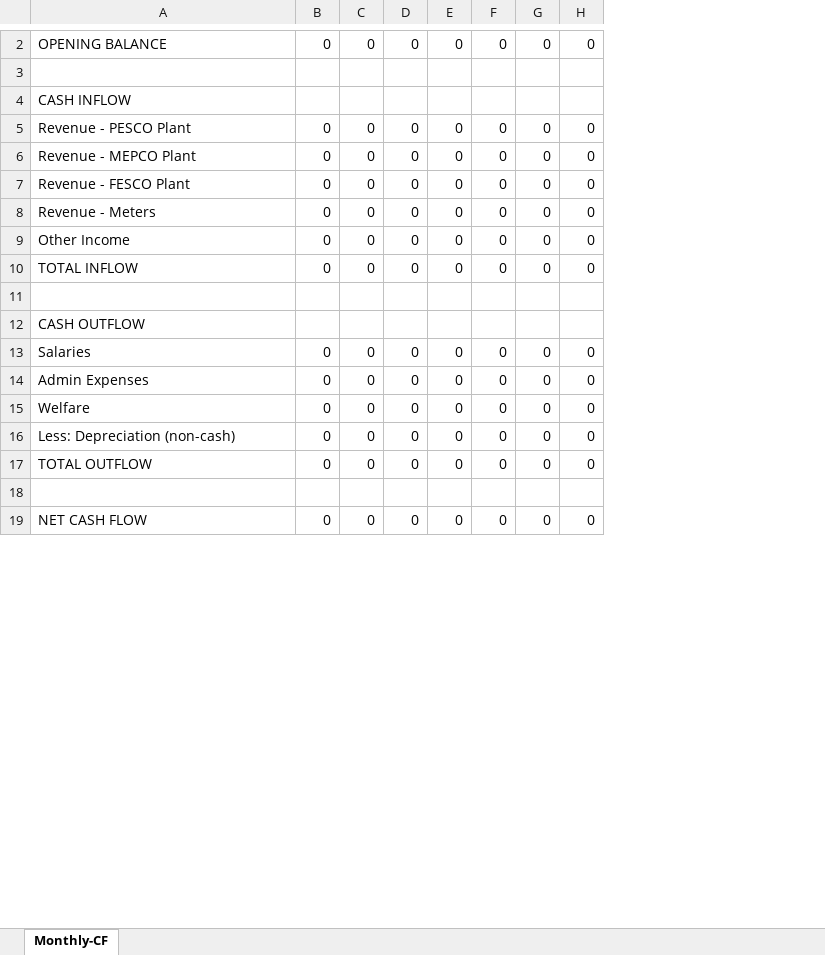
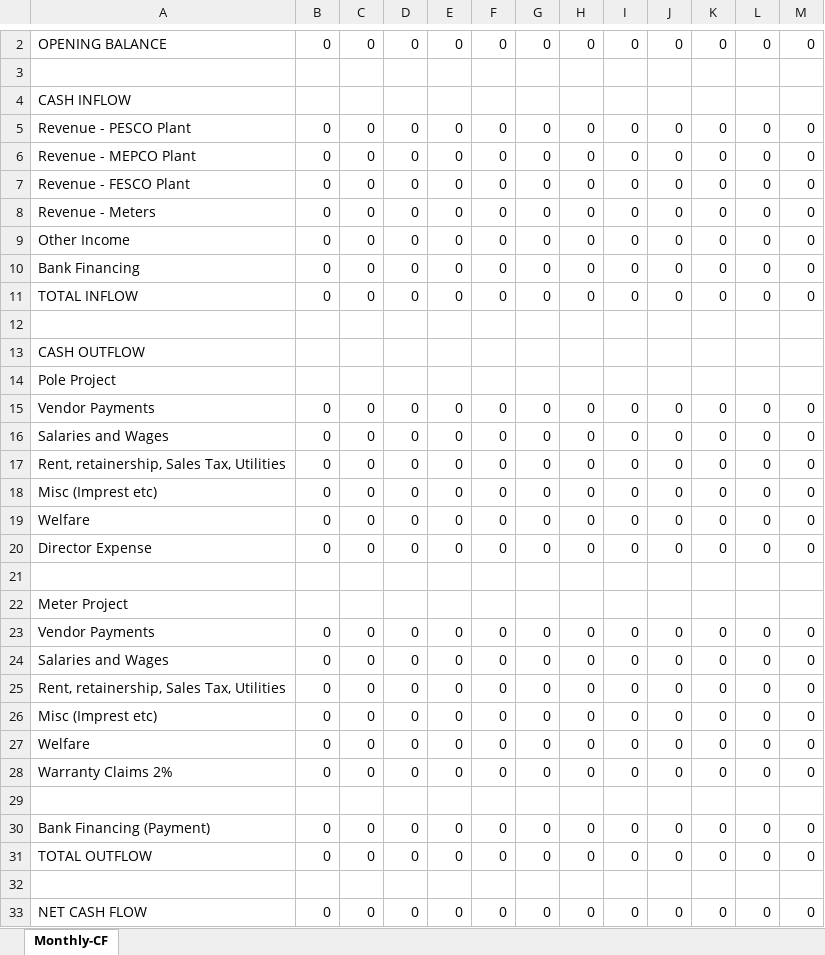
Before and after one commit to khuram1901/unze-cockpit, an Excel workbook: public/cash-flow-forecast-unze-trading.xlsx, sheet Monthly-CF, drawn as a sheet; only a part is shown, gaps mark what is left out; values as stored, in another font and other column widths than the file's, no borders; addresses are those after the commit; the diff covers the shown part only; the diff names each change by its address in the sheet, - before the commit and + after, or states it on an @@ line.

Commit message:
Cash flow forecast: proposed template structure, project sections, flow-type bug fix

```diff
--- a/public/cash-flow-forecast-unze-trading.xlsx (sheet Monthly-CF)
+++ b/public/cash-flow-forecast-unze-trading.xlsx (sheet Monthly-CF)
+column I, rows 2-9: 0 |  |  | 0 | 0 | 0 | 0 | 0; row 11: 0; row 16: 0; rows 18-19: 0 | 0; row 26: 0; rows 31-33: 0 |  | 0
+column J, rows 2-9: 0 |  |  | 0 | 0 | 0 | 0 | 0; row 11: 0; row 16: 0; rows 18-19: 0 | 0; row 26: 0; rows 31-33: 0 |  | 0
+column K, rows 2-9: 0 |  |  | 0 | 0 | 0 | 0 | 0; row 11: 0; row 16: 0; rows 18-19: 0 | 0; row 26: 0; rows 31-33: 0 |  | 0
+column L, rows 2-9: 0 |  |  | 0 | 0 | 0 | 0 | 0; row 11: 0; row 16: 0; rows 18-19: 0 | 0; row 26: 0; rows 31-33: 0 |  | 0
+column M, rows 2-9: 0 |  |  | 0 | 0 | 0 | 0 | 0; row 11: 0; row 16: 0; rows 18-19: 0 | 0; row 26: 0; rows 31-33: 0 |  | 0
+row 10: Bank Financing | 0 | 0 | 0 | 0 | 0 | 0 | 0 | 0 | 0 | 0 | 0 | 0
+row 14: Pole Project
+row 15: Vendor Payments | 0 | 0 | 0 | 0 | 0 | 0 | 0 | 0 | 0 | 0 | 0 | 0
-A16: Salaries
+A16: Salaries and Wages
+row 17: Rent, retainership, Sales Tax, Utilities | 0 | 0 | 0 | 0 | 0 | 0 | 0 | 0 | 0 | 0 | 0 | 0
-A18: Admin Expenses
+A18: Misc (Imprest etc)
+row 20: Director Expense | 0 | 0 | 0 | 0 | 0 | 0 | 0 | 0 | 0 | 0 | 0 | 0
+row 21: (empty)
+row 22: Meter Project
+row 23: Vendor Payments | 0 | 0 | 0 | 0 | 0 | 0 | 0 | 0 | 0 | 0 | 0 | 0
+row 24: Salaries and Wages | 0 | 0 | 0 | 0 | 0 | 0 | 0 | 0 | 0 | 0 | 0 | 0
+row 25: Rent, retainership, Sales Tax, Utilities | 0 | 0 | 0 | 0 | 0 | 0 | 0 | 0 | 0 | 0 | 0 | 0
-A26: Less: Depreciation (non-cash)
+A26: Misc (Imprest etc)
+row 27: Welfare | 0 | 0 | 0 | 0 | 0 | 0 | 0 | 0 | 0 | 0 | 0 | 0
+row 28: Warranty Claims 2% | 0 | 0 | 0 | 0 | 0 | 0 | 0 | 0 | 0 | 0 | 0 | 0
+row 29: (empty)
+row 30: Bank Financing (Payment) | 0 | 0 | 0 | 0 | 0 | 0 | 0 | 0 | 0 | 0 | 0 | 0
```
Also changed, not shown: 1 added row, 1 removed row and 1 edited cell elsewhere in this sheet, formulas that keep their value, 2 other files.
